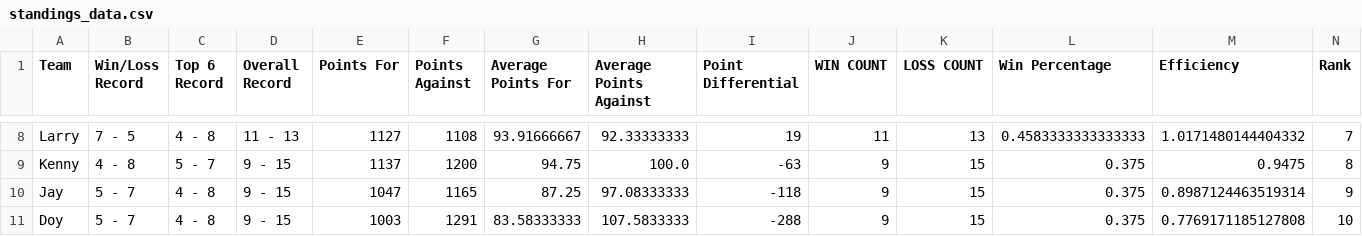
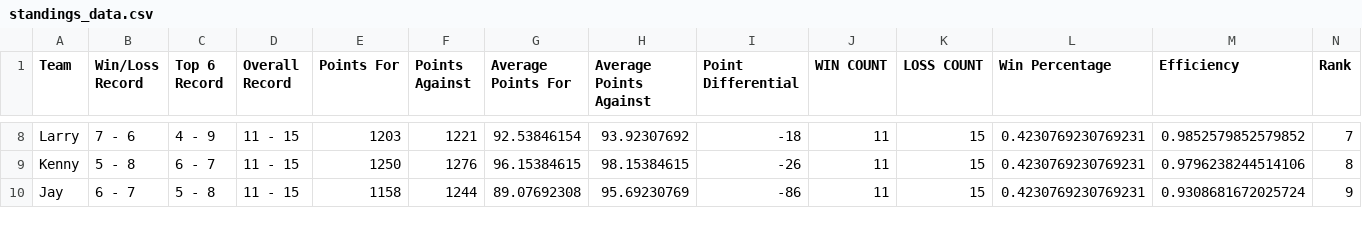
Before and after one commit to EElkadi/fantasyfootballdashboard, a CSV file: data/standings_data.csv, drawn as a sheet; only a part is shown, gaps mark what is left out; removed rows and columns are numbered as before the commit, all else as after; the diff covers the shown part only; the diff names each change by its address in the sheet, - before the commit and + after, or states it on an @@ line.

```diff
--- a/data/standings_data.csv
+++ b/data/standings_data.csv
-B8 (Win/Loss Record): 7 - 5
+B8 (Win/Loss Record): 7 - 6
-C8 (Top 6 Record): 4 - 8
+C8 (Top 6 Record): 4 - 9
-D8 (Overall Record): 11 - 13
+D8 (Overall Record): 11 - 15
-E8 (Points For): 1127
+E8 (Points For): 1203
-F8 (Points Against): 1108
+F8 (Points Against): 1221
-G8 (Average Points For): 93.91666667
+G8 (Average Points For): 92.53846154
-H8 (Average Points Against): 92.33333333
+H8 (Average Points Against): 93.92307692
-I8 (Point Differential): 19
+I8 (Point Differential): -18
-K8 (LOSS COUNT): 13
+K8 (LOSS COUNT): 15
-L8 (Win Percentage): 0.4583333333333333
+L8 (Win Percentage): 0.4230769230769231
-M8 (Efficiency): 1.0171480144404332
+M8 (Efficiency): 0.9852579852579852
-B9 (Win/Loss Record): 4 - 8
+B9 (Win/Loss Record): 5 - 8
-C9 (Top 6 Record): 5 - 7
+C9 (Top 6 Record): 6 - 7
-D9:D10 (Overall Record): 9 - 15
+D9:D10 (Overall Record): 11 - 15
-E9 (Points For): 1137
+E9 (Points For): 1250
-F9 (Points Against): 1200
+F9 (Points Against): 1276
-G9 (Average Points For): 94.75
+G9 (Average Points For): 96.15384615
-H9 (Average Points Against): 100.0
+H9 (Average Points Against): 98.15384615
-I9 (Point Differential): -63
+I9 (Point Differential): -26
-J9:J10 (WIN COUNT): 9
+J9:J10 (WIN COUNT): 11
-L9:L10 (Win Percentage): 0.375
+L9:L10 (Win Percentage): 0.4230769230769231
-M9 (Efficiency): 0.9475
+M9 (Efficiency): 0.9796238244514106
-B10 (Win/Loss Record): 5 - 7
+B10 (Win/Loss Record): 6 - 7
-C10 (Top 6 Record): 4 - 8
+C10 (Top 6 Record): 5 - 8
-E10 (Points For): 1047
+E10 (Points For): 1158
-F10 (Points Against): 1165
+F10 (Points Against): 1244
-G10 (Average Points For): 87.25
+G10 (Average Points For): 89.07692308
-H10 (Average Points Against): 97.08333333
+H10 (Average Points Against): 95.69230769
-I10 (Point Differential): -118
+I10 (Point Differential): -86
-M10 (Efficiency): 0.8987124463519314
+M10 (Efficiency): 0.9308681672025724
-row 11: Doy | 5 - 7 | 4 - 8 | 9 - 15 | 1003 | 1291 | 83.58333333 | 107.5833333 | -288 | 9 | 15 | 0.375 | 0.7769171185127808 | 10
```
Also changed, not shown: 3 added rows, 2 removed rows and 72 edited cells elsewhere in this file, data/players_data.csv, data/teams_data.csv.
